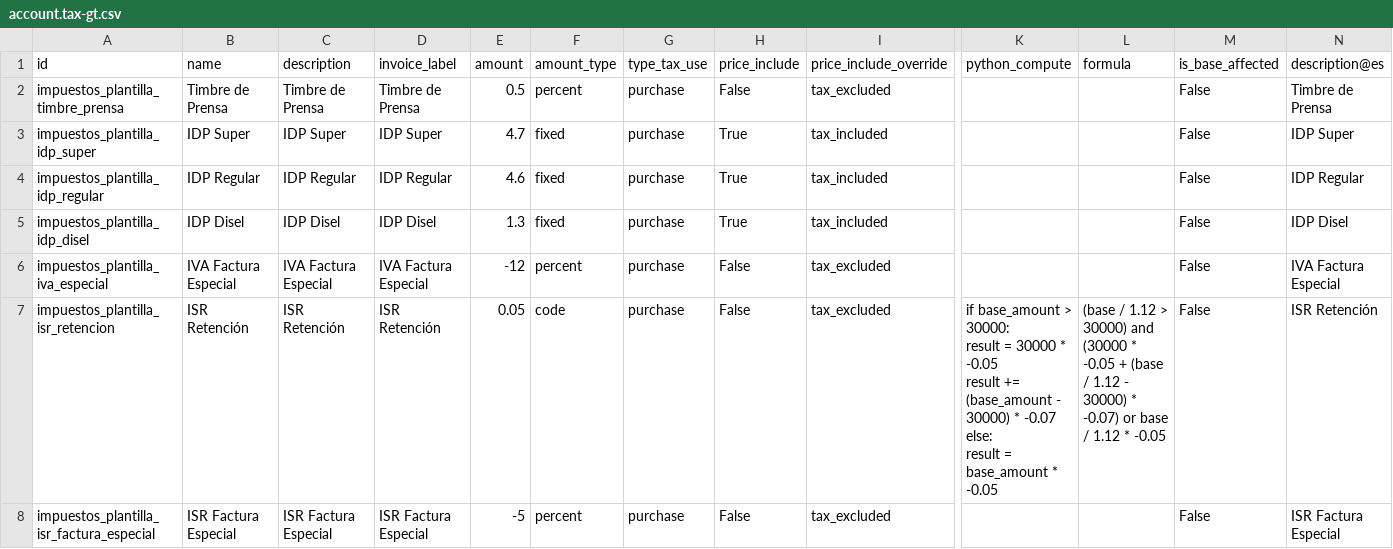
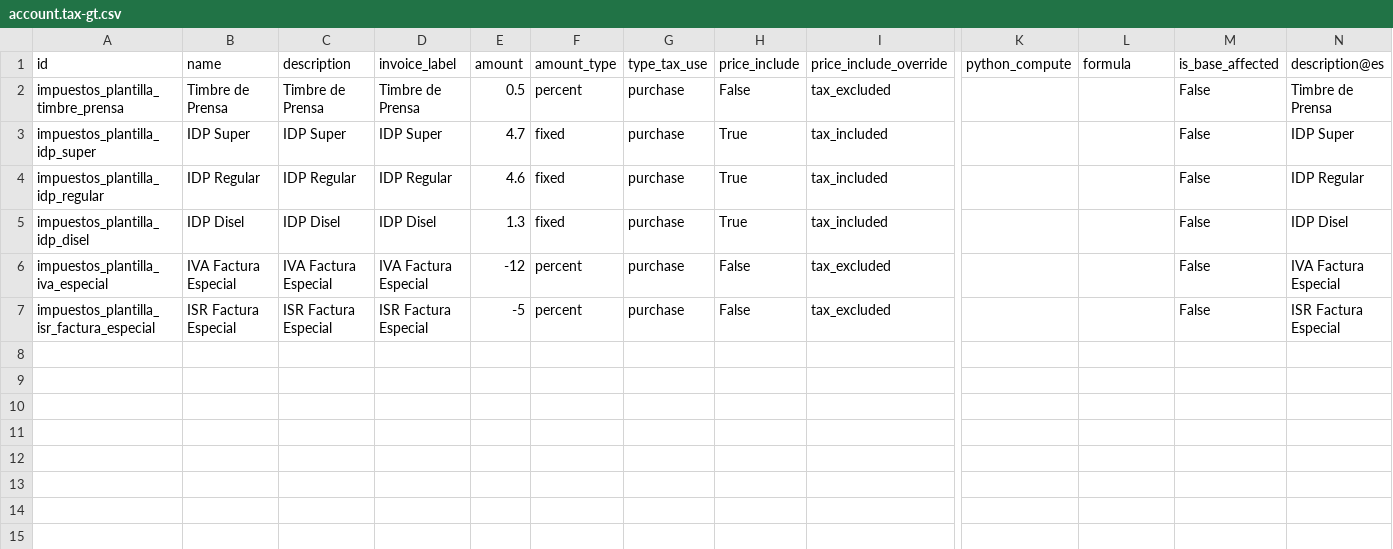
Before and after one commit to castellanosi/l10n_gt_extra, a CSV file: data/template/account.tax-gt.csv, drawn as a sheet; only a part is shown, gaps mark what is left out; rows hold the shown columns only; ↵ is a line break in a cell; the diff names each change by its address in the sheet, - before the commit and + after, or states it on an @@ line.

Commit message:
5.64: archivar impuesto ISR Retencion de la plantilla
- fuera de account.tax-gt.csv
- migracion 18.0.5.64 lo archiva por xmlid en todas las empresas

```diff
--- a/data/template/account.tax-gt.csv
+++ b/data/template/account.tax-gt.csv
-row 7: impuestos_plantilla_isr_retencion | ISR Retención | ISR Retención | ISR Retención | 0.05 | code | purchase | False | tax_excluded | if base_amount > 30000: ↵ result = 30000 * -0.05 ↵ result += (base_amount - 30000) * -0.07 ↵ else: ↵ result = base_amount * -0.05 | (base / 1.12 > 30000) and (30000 * -0.05 + (base / 1.12 - 30000) * -0.07) or base / 1.12 * -0.05 | False | ISR Retención
```
Also changed, not shown: 3 other files.
